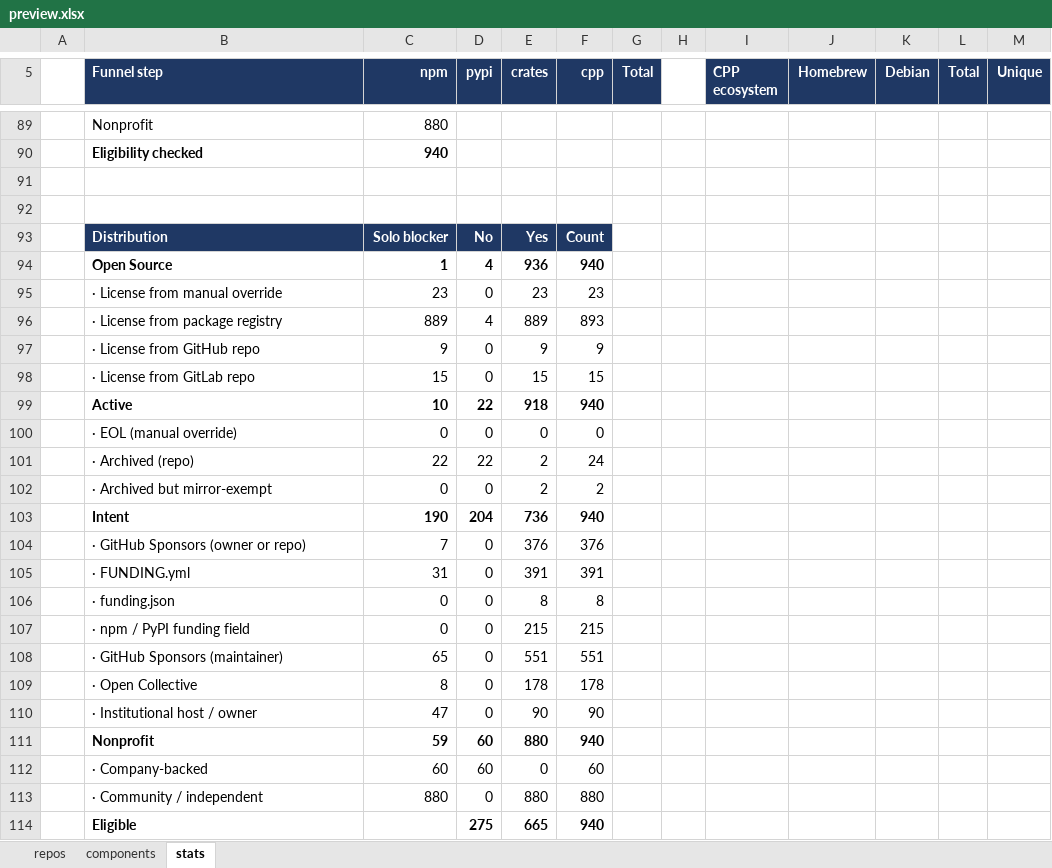
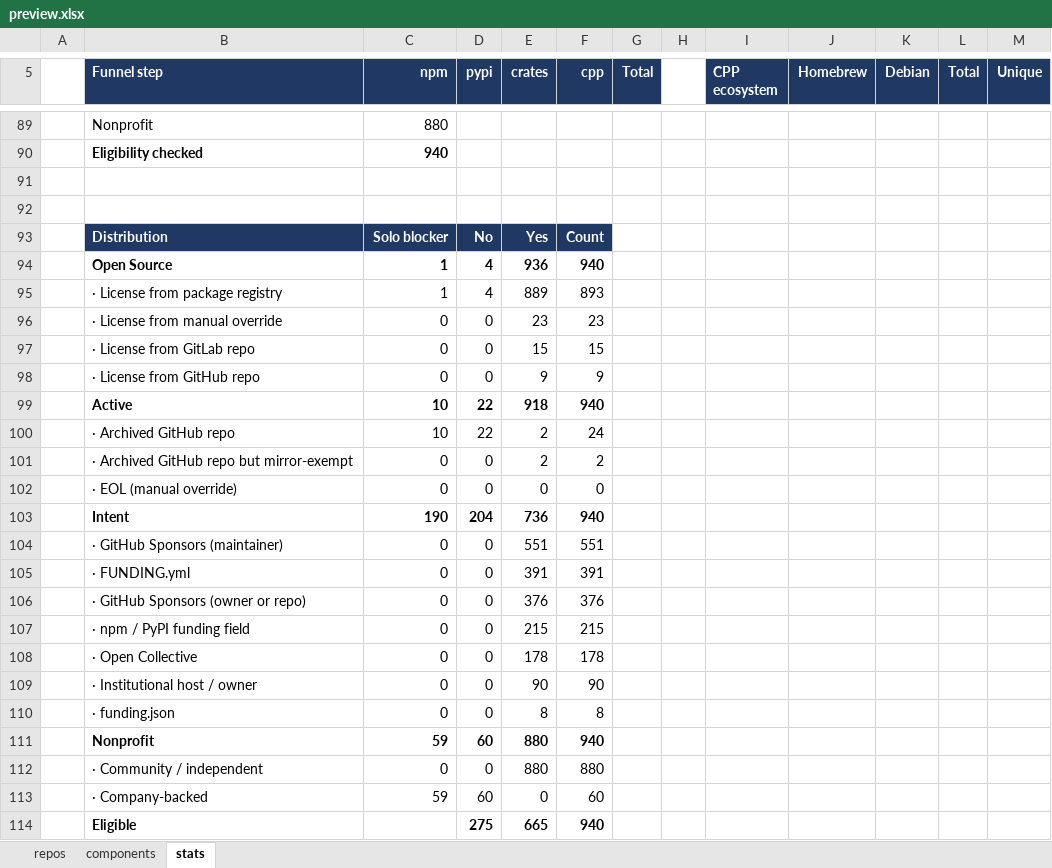
Before and after one commit to osendowment/model, an Excel workbook: data/preview/preview.xlsx, sheet stats, drawn as a sheet; only a part is shown, gaps mark what is left out; values as stored, in another font and other column widths than the file's, no borders; removed rows and columns are numbered as before the commit, all else as after; the diff names each change by its address in the sheet, - before the commit and + after, or states it on an @@ line.

```diff
--- a/data/preview/preview.xlsx (sheet stats)
+++ b/data/preview/preview.xlsx (sheet stats)
-row 95:  | · License from manual override | 23 | 0 | 23 | 23
-C95 (npm): 889
+C95 (npm): 1
-row 97:  | · License from GitHub repo | 9 | 0 | 9 | 9
+row 96:  | · License from manual override | 0 | 0 | 23 | 23
-C97 (npm): 15
+C97 (npm): 0
+row 98:  | · License from GitHub repo | 0 | 0 | 9 | 9
+row 100:  | · Archived GitHub repo | 10 | 22 | 2 | 24
+row 101:  | · Archived GitHub repo but mirror-exempt | 0 | 0 | 2 | 2
-row 101:  | · Archived (repo) | 22 | 22 | 2 | 24
-row 102:  | · Archived but mirror-exempt | 0 | 0 | 2 | 2
-row 104:  | · GitHub Sponsors (owner or repo) | 7 | 0 | 376 | 376
+row 104:  | · GitHub Sponsors (maintainer) | 0 | 0 | 551 | 551
-C105 (npm): 31
+C105 (npm): 0
+row 106:  | · GitHub Sponsors (owner or repo) | 0 | 0 | 376 | 376
+row 108:  | · Open Collective | 0 | 0 | 178 | 178
+row 109:  | · Institutional host / owner | 0 | 0 | 90 | 90
-row 108:  | · GitHub Sponsors (maintainer) | 65 | 0 | 551 | 551
-row 109:  | · Open Collective | 8 | 0 | 178 | 178
-row 110:  | · Institutional host / owner | 47 | 0 | 90 | 90
-row 112:  | · Company-backed | 60 | 60 | 0 | 60
-C112 (npm): 880
+C112 (npm): 0
+row 113:  | · Company-backed | 59 | 60 | 0 | 60
```
Also changed, not shown: 1 other file.
